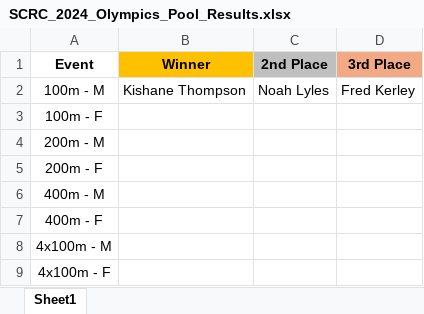
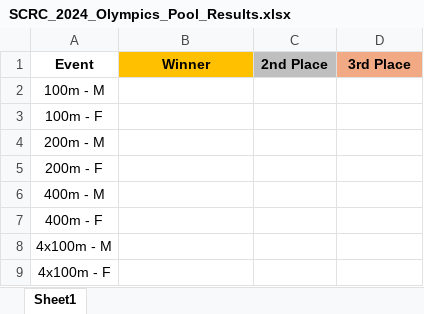
Before and after one commit to PulseDynamics/scrc_2024_olympics, an Excel workbook: SCRC_2024_Olympics_Pool_Results.xlsx, sheet Sheet1, drawn as a sheet; values as stored, in another font and other column widths than the file's, no borders; the diff names each change by its address in the sheet, - before the commit and + after, or states it on an @@ line.

```diff
--- a/SCRC_2024_Olympics_Pool_Results.xlsx (sheet Sheet1)
+++ b/SCRC_2024_Olympics_Pool_Results.xlsx (sheet Sheet1)
-B2 (Winner): Kishane Thompson
+B2 (Winner): (empty)
-C2 (2nd Place): Noah Lyles
+C2 (2nd Place): (empty)
-D2 (3rd Place): Fred Kerley
+D2 (3rd Place): (empty)
```
Also changed, not shown: 1 other file.
